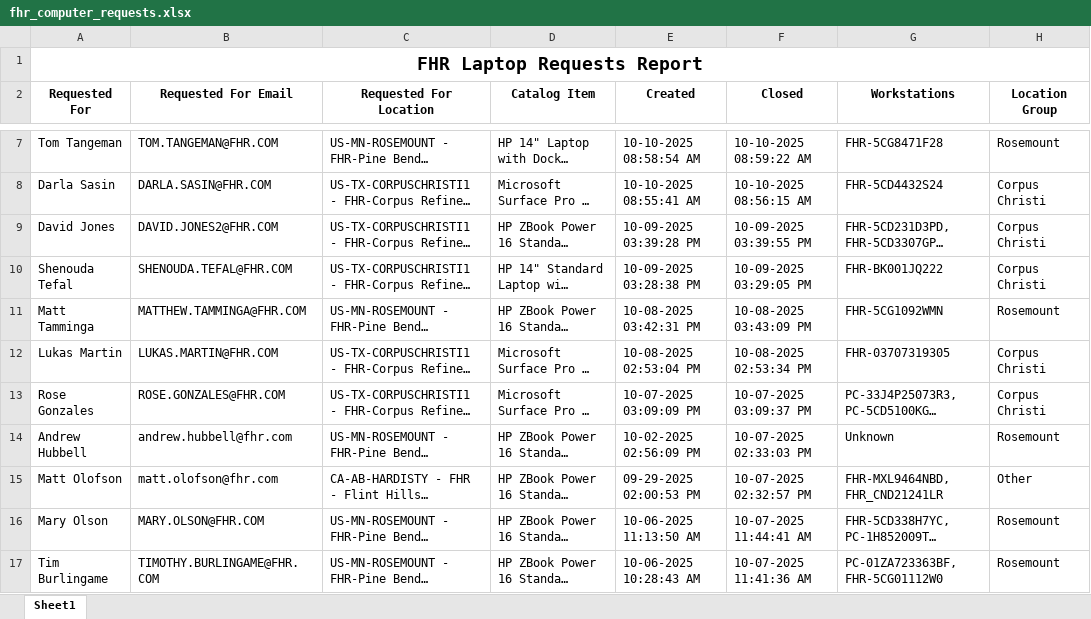
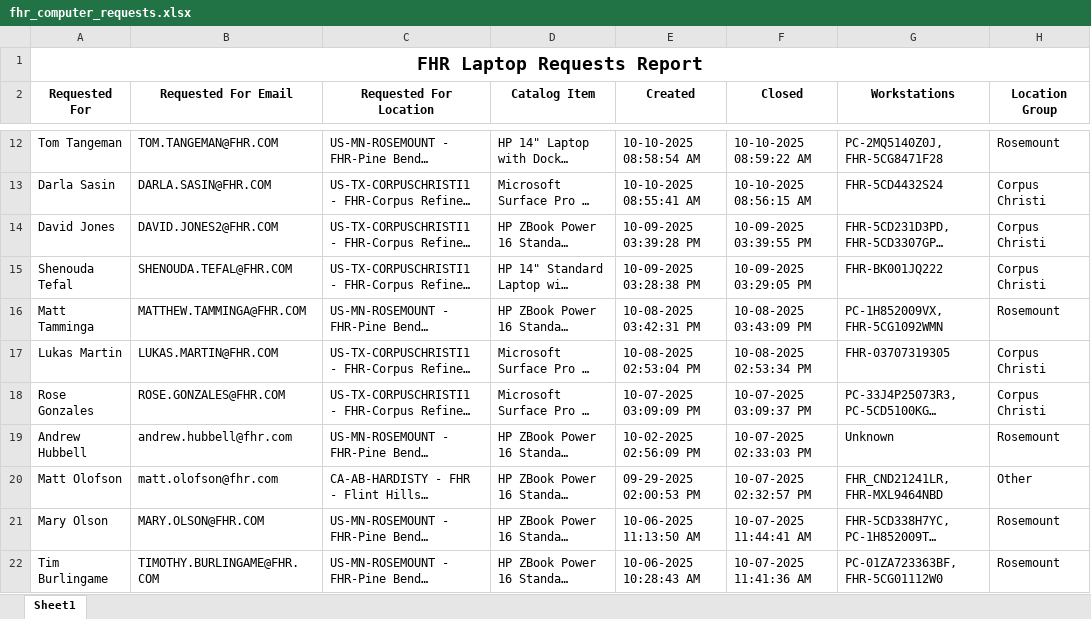
Before and after one commit to ellis-massey-FHR/fhr-device-audit, an Excel workbook: output/fhr_computer_requests.xlsx, sheet Sheet1, drawn as a sheet; only a part is shown, gaps mark what is left out; long unchanged cells end in …; values as stored, in another font and other column widths than the file's, no borders; charts and pictures not drawn; addresses are those after the commit; the diff covers the shown part only; the diff names each change by its address in the sheet, - before the commit and + after, or states it on an @@ line.

```diff
--- a/output/fhr_computer_requests.xlsx (sheet Sheet1)
+++ b/output/fhr_computer_requests.xlsx (sheet Sheet1)
-G12 (Workstations): FHR-5CG8471F28
+G12 (Workstations): PC-2MQ5140Z0J, FHR-5CG8471F28
-G16 (Workstations): FHR-5CG1092WMN
+G16 (Workstations): PC-1H852009VX, FHR-5CG1092WMN
-G20 (Workstations): FHR-MXL9464NBD, FHR_CND21241LR
+G20 (Workstations): FHR_CND21241LR, FHR-MXL9464NBD
```
Also changed, not shown: 5 added rows, 5 removed rows and 18 edited cells elsewhere in this sheet, charts or pictures.
